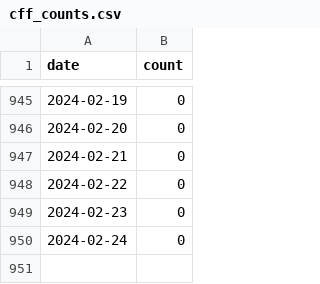
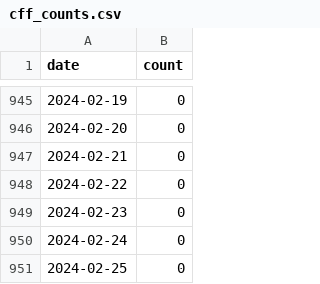
Before and after one commit to sdruskat/cfftracker, a CSV file: cff_counts.csv, drawn as a sheet; only a part is shown, gaps mark what is left out; the diff names each change by its address in the sheet, - before the commit and + after, or states it on an @@ line.

```diff
--- a/cff_counts.csv
+++ b/cff_counts.csv
+row 951: 2024-02-25 | 0
```
